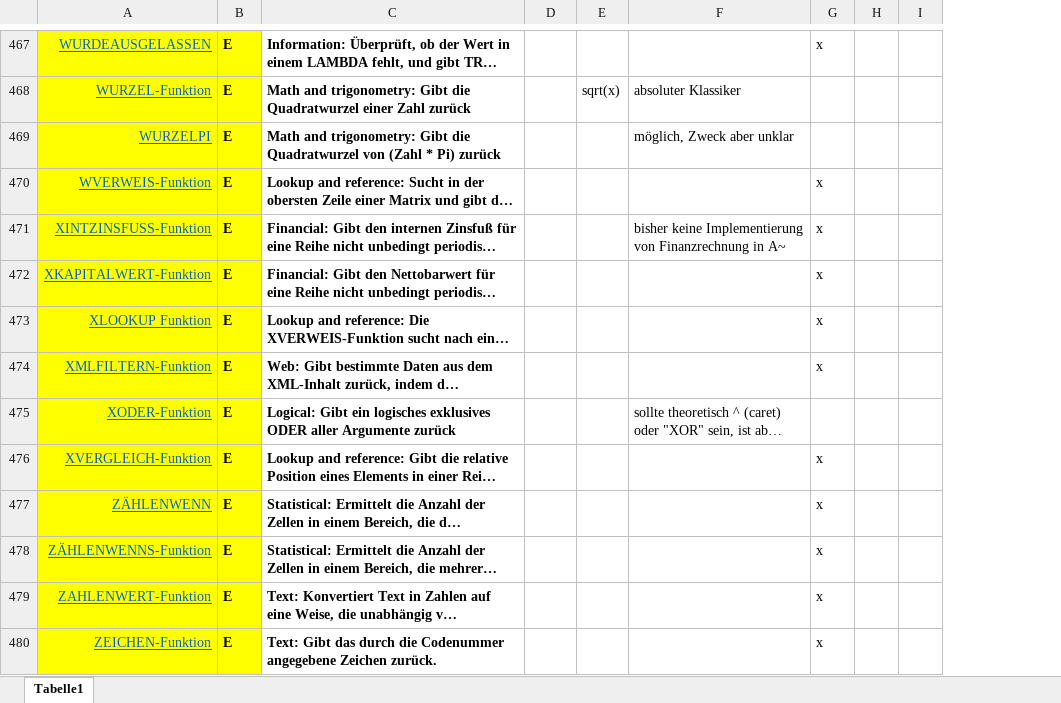
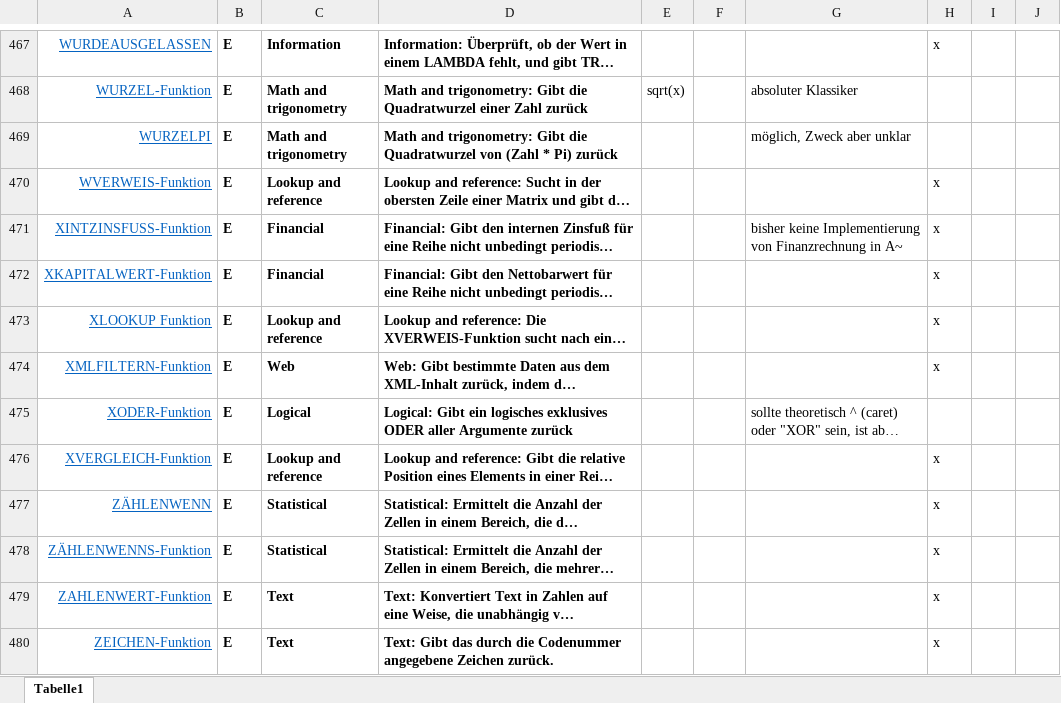
Before and after one commit to arithmico/arithmico, an Excel workbook: mgmt/Funktionsliste-Teamaufteilung.xlsx, sheet Tabelle1, drawn as a sheet; only a part is shown, gaps mark what is left out; long unchanged cells end in …; values as stored, in another font and other column widths than the file's, no borders; table styles not drawn; addresses are those after the commit; the diff covers the shown part only; the diff names each change by its address in the sheet, - before the commit and + after, or states it on an @@ line.

```diff
--- a/mgmt/Funktionsliste-Teamaufteilung.xlsx (sheet Tabelle1)
+++ b/mgmt/Funktionsliste-Teamaufteilung.xlsx (sheet Tabelle1)
+column C, rows 467-480: Information | Math and trigonometry | Math and trigonometry | Lookup and reference | Financial | Financial | Lookup and reference | Web | Logical | Lookup and reference | Statistical | Statistical | Text | Text
-A467:B480 fill: #FFFF00
+A467:B480 fill: none
-E468: (empty)
+E468: sqrt(x)
-F468: sqrt(x)
+F468: (empty)
```
Also changed, not shown: 97 edited cells and cell formats elsewhere in this sheet.
